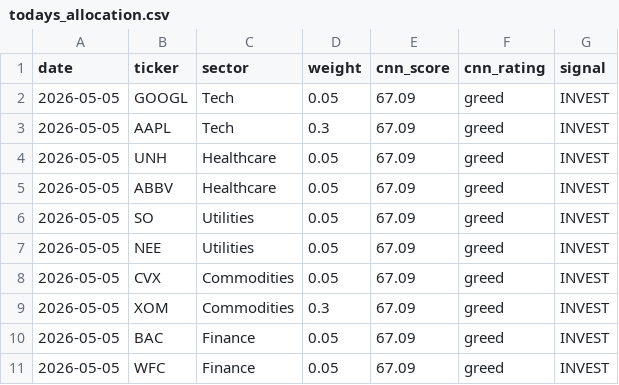
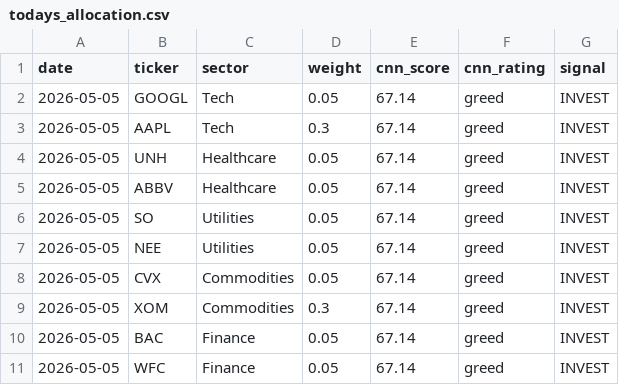
Before and after one commit to vkv23001/portfolio-optimization, a CSV file: outputs/todays_allocation.csv, drawn as a sheet.

```diff
--- a/outputs/todays_allocation.csv
+++ b/outputs/todays_allocation.csv
@@ -1,11 +1,11 @@
 date,ticker,sector,weight,cnn_score,cnn_rating,signal
-2026-05-05,GOOGL,Tech,0.05,67.09,greed,INVEST
-2026-05-05,AAPL,Tech,0.3,67.09,greed,INVEST
-2026-05-05,UNH,Healthcare,0.05,67.09,greed,INVEST
-2026-05-05,ABBV,Healthcare,0.05,67.09,greed,INVEST
-2026-05-05,SO,Utilities,0.05,67.09,greed,INVEST
-2026-05-05,NEE,Utilities,0.05,67.09,greed,INVEST
-2026-05-05,CVX,Commodities,0.05,67.09,greed,INVEST
-2026-05-05,XOM,Commodities,0.3,67.09,greed,INVEST
-2026-05-05,BAC,Finance,0.05,67.09,greed,INVEST
-2026-05-05,WFC,Finance,0.05,67.09,greed,INVEST
+2026-05-05,GOOGL,Tech,0.05,67.14,greed,INVEST
+2026-05-05,AAPL,Tech,0.3,67.14,greed,INVEST
+2026-05-05,UNH,Healthcare,0.05,67.14,greed,INVEST
+2026-05-05,ABBV,Healthcare,0.05,67.14,greed,INVEST
+2026-05-05,SO,Utilities,0.05,67.14,greed,INVEST
+2026-05-05,NEE,Utilities,0.05,67.14,greed,INVEST
+2026-05-05,CVX,Commodities,0.05,67.14,greed,INVEST
+2026-05-05,XOM,Commodities,0.3,67.14,greed,INVEST
+2026-05-05,BAC,Finance,0.05,67.14,greed,INVEST
+2026-05-05,WFC,Finance,0.05,67.14,greed,INVEST
```
Also changed, not shown: outputs/portfolio_values.csv, outputs/summary.csv, 5 other files.
